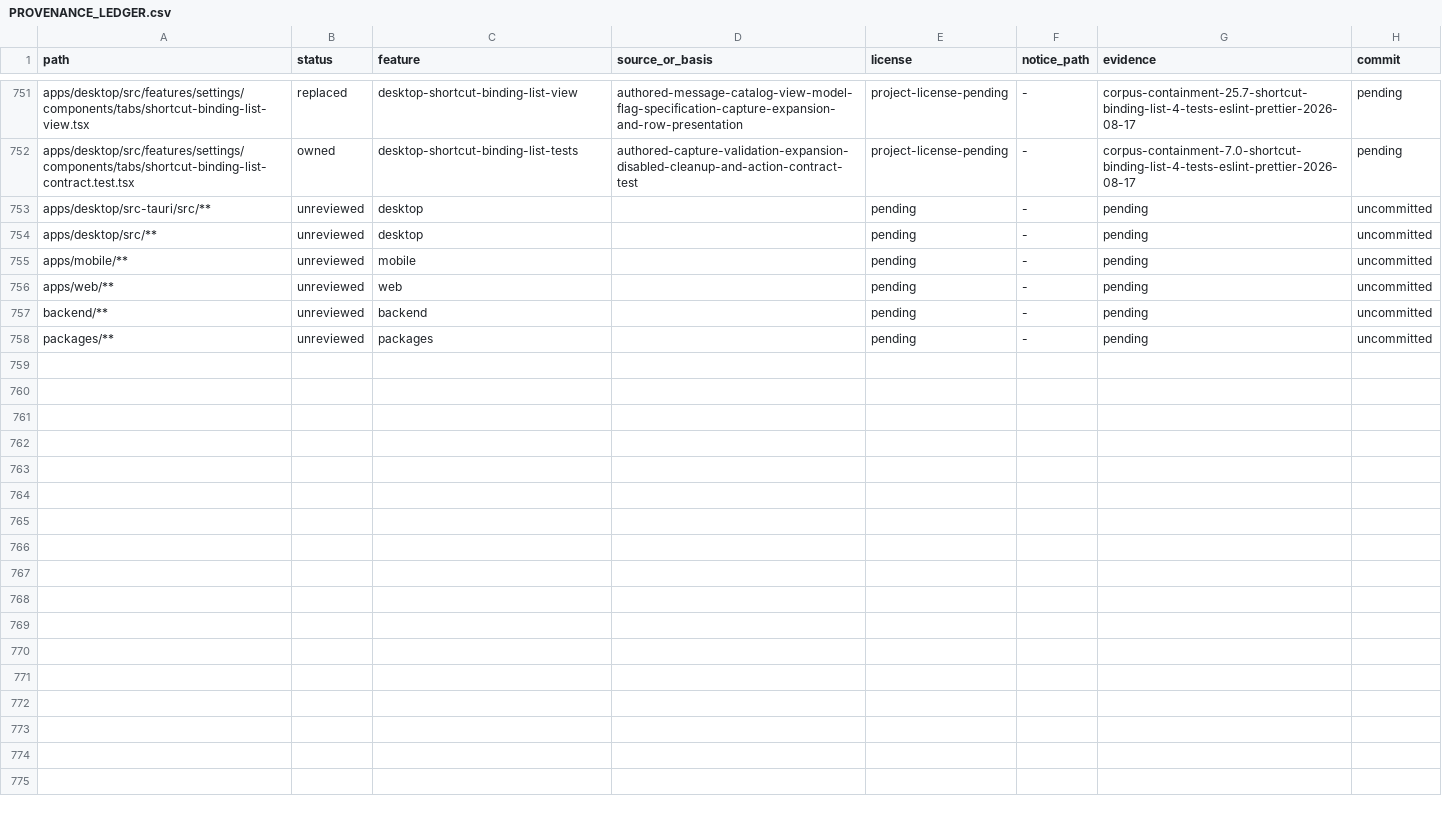
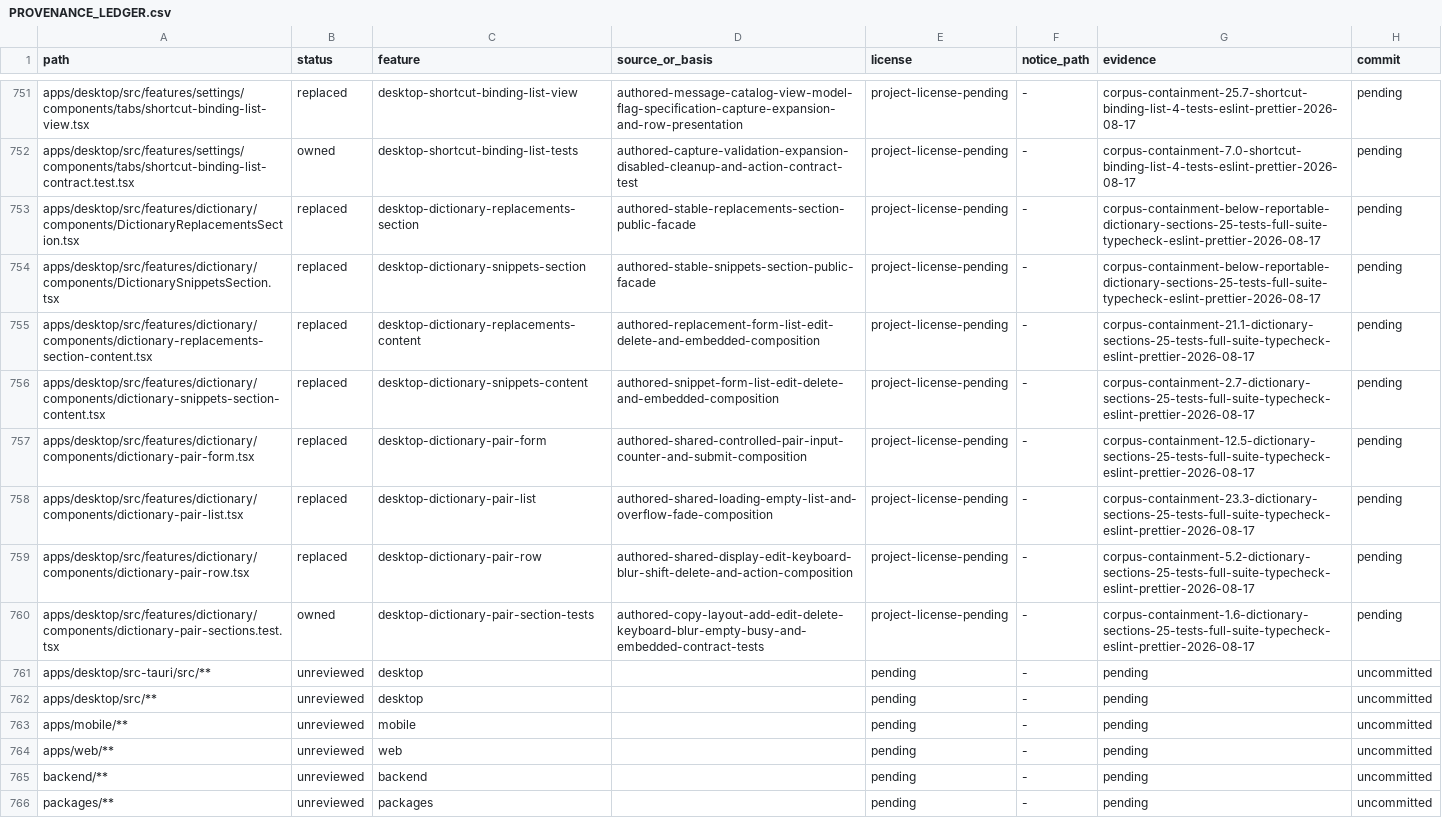
Before and after one commit to jamescardona11/looper, a CSV file: docs/rebuild/PROVENANCE_LEDGER.csv, drawn as a sheet; only a part is shown, gaps mark what is left out; the diff names each change by its address in the sheet, - before the commit and + after, or states it on an @@ line.

Commit message:
refactor(desktop): compose dictionary sections

```diff
--- a/docs/rebuild/PROVENANCE_LEDGER.csv
+++ b/docs/rebuild/PROVENANCE_LEDGER.csv
+row 753: apps/desktop/src/features/dictionary/components/DictionaryReplacementsSection.tsx | replaced | desktop-dictionary-replacements-section | authored-stable-replacements-section-public-facade | project-license-pending | - | corpus-containment-below-reportable-dictionary-sections-25-tests-full-suite-typecheck-eslint-prettier-2026-08-17 | pending
+row 754: apps/desktop/src/features/dictionary/components/DictionarySnippetsSection.tsx | replaced | desktop-dictionary-snippets-section | authored-stable-snippets-section-public-facade | project-license-pending | - | corpus-containment-below-reportable-dictionary-sections-25-tests-full-suite-typecheck-eslint-prettier-2026-08-17 | pending
+row 755: apps/desktop/src/features/dictionary/components/dictionary-replacements-section-content.tsx | replaced | desktop-dictionary-replacements-content | authored-replacement-form-list-edit-delete-and-embedded-composition | project-license-pending | - | corpus-containment-21.1-dictionary-sections-25-tests-full-suite-typecheck-eslint-prettier-2026-08-17 | pending
+row 756: apps/desktop/src/features/dictionary/components/dictionary-snippets-section-content.tsx | replaced | desktop-dictionary-snippets-content | authored-snippet-form-list-edit-delete-and-embedded-composition | project-license-pending | - | corpus-containment-2.7-dictionary-sections-25-tests-full-suite-typecheck-eslint-prettier-2026-08-17 | pending
+row 757: apps/desktop/src/features/dictionary/components/dictionary-pair-form.tsx | replaced | desktop-dictionary-pair-form | authored-shared-controlled-pair-input-counter-and-submit-composition | project-license-pending | - | corpus-containment-12.5-dictionary-sections-25-tests-full-suite-typecheck-eslint-prettier-2026-08-17 | pending
+row 758: apps/desktop/src/features/dictionary/components/dictionary-pair-list.tsx | replaced | desktop-dictionary-pair-list | authored-shared-loading-empty-list-and-overflow-fade-composition | project-license-pending | - | corpus-containment-23.3-dictionary-sections-25-tests-full-suite-typecheck-eslint-prettier-2026-08-17 | pending
+row 759: apps/desktop/src/features/dictionary/components/dictionary-pair-row.tsx | replaced | desktop-dictionary-pair-row | authored-shared-display-edit-keyboard-blur-shift-delete-and-action-composition | project-license-pending | - | corpus-containment-5.2-dictionary-sections-25-tests-full-suite-typecheck-eslint-prettier-2026-08-17 | pending
+row 760: apps/desktop/src/features/dictionary/components/dictionary-pair-sections.test.tsx | owned | desktop-dictionary-pair-section-tests | authored-copy-layout-add-edit-delete-keyboard-blur-empty-busy-and-embedded-contract-tests | project-license-pending | - | corpus-containment-1.6-dictionary-sections-25-tests-full-suite-typecheck-eslint-prettier-2026-08-17 | pending
```
Also changed, not shown: 8 other files.
